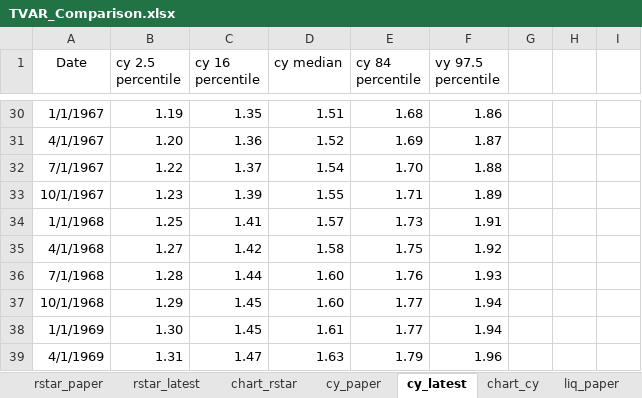
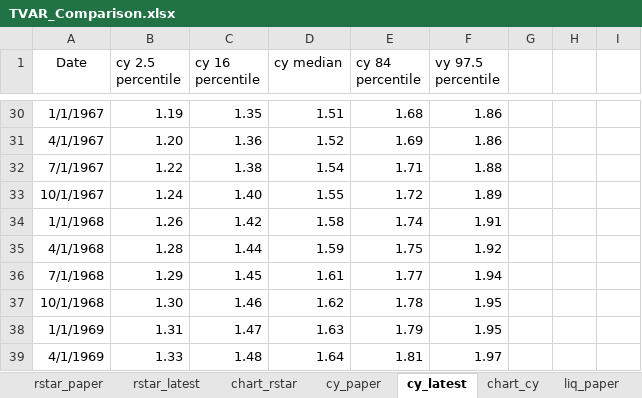
Before and after one commit to rmmomin/rstarBrookings2017, an Excel workbook: update/TVAR_Comparison.xlsx, sheet cy_latest, drawn as a sheet; only a part is shown, gaps mark what is left out; values as stored, in another font and other column widths than the file's, no borders; the diff covers the shown part only; the diff names each change by its address in the sheet, - before the commit and + after, or states it on an @@ line.

```diff
--- a/update/TVAR_Comparison.xlsx (sheet cy_latest)
+++ b/update/TVAR_Comparison.xlsx (sheet cy_latest)
-F31 (vy 97.5 percentile): 1.87
+F31 (vy 97.5 percentile): 1.86
-C32 (cy 16 percentile): 1.37
+C32 (cy 16 percentile): 1.38
-E32 (cy 84 percentile): 1.70
+E32 (cy 84 percentile): 1.71
-B33 (cy 2.5 percentile): 1.23
+B33 (cy 2.5 percentile): 1.24
-C33 (cy 16 percentile): 1.39
+C33 (cy 16 percentile): 1.40
-E33 (cy 84 percentile): 1.71
+E33 (cy 84 percentile): 1.72
-B34 (cy 2.5 percentile): 1.25
+B34 (cy 2.5 percentile): 1.26
-C34 (cy 16 percentile): 1.41
+C34 (cy 16 percentile): 1.42
-D34 (cy median): 1.57
+D34 (cy median): 1.58
-E34 (cy 84 percentile): 1.73
+E34 (cy 84 percentile): 1.74
-B35 (cy 2.5 percentile): 1.27
+B35 (cy 2.5 percentile): 1.28
-C35 (cy 16 percentile): 1.42
+C35 (cy 16 percentile): 1.44
-D35 (cy median): 1.58
+D35 (cy median): 1.59
-B36 (cy 2.5 percentile): 1.28
+B36 (cy 2.5 percentile): 1.29
-C36 (cy 16 percentile): 1.44
+C36 (cy 16 percentile): 1.45
-D36 (cy median): 1.60
+D36 (cy median): 1.61
-E36 (cy 84 percentile): 1.76
+E36 (cy 84 percentile): 1.77
-F36 (vy 97.5 percentile): 1.93
+F36 (vy 97.5 percentile): 1.94
-B37 (cy 2.5 percentile): 1.29
+B37 (cy 2.5 percentile): 1.30
-C37 (cy 16 percentile): 1.45
+C37 (cy 16 percentile): 1.46
-D37 (cy median): 1.60
+D37 (cy median): 1.62
-E37 (cy 84 percentile): 1.77
+E37 (cy 84 percentile): 1.78
-F37:F38 (vy 97.5 percentile): 1.94
+F37:F38 (vy 97.5 percentile): 1.95
-B38 (cy 2.5 percentile): 1.30
+B38 (cy 2.5 percentile): 1.31
-C38 (cy 16 percentile): 1.45
+C38 (cy 16 percentile): 1.47
-D38 (cy median): 1.61
+D38 (cy median): 1.63
-E38 (cy 84 percentile): 1.77
+E38 (cy 84 percentile): 1.79
-B39 (cy 2.5 percentile): 1.31
+B39 (cy 2.5 percentile): 1.33
-C39 (cy 16 percentile): 1.47
+C39 (cy 16 percentile): 1.48
-D39 (cy median): 1.63
+D39 (cy median): 1.64
-E39 (cy 84 percentile): 1.79
+E39 (cy 84 percentile): 1.81
-F39 (vy 97.5 percentile): 1.96
+F39 (vy 97.5 percentile): 1.97
```
Also changed, not shown: 2 added rows, 1 removed row and 1025 edited cells elsewhere in this sheet, sheet rstar_latest, sheet liq_latest, sheet safe_latest, charts or pictures, 1 other file.
